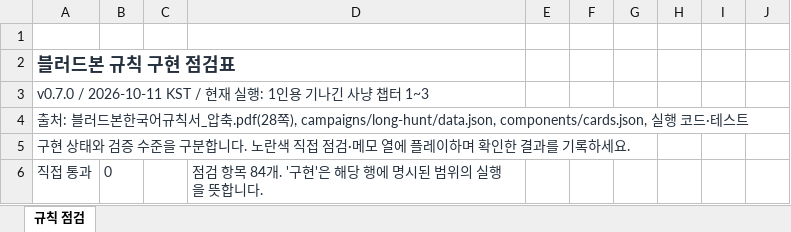
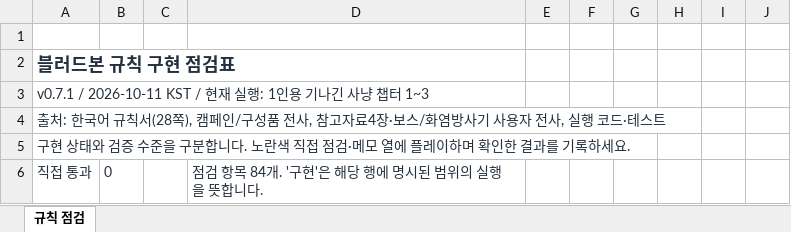
Before and after one commit to dfrpg98-jpg/bloodborne-solo, an Excel workbook: RULES_CHECKLIST.xlsx, sheet 규칙 점검, drawn as a sheet; only a part is shown; values as stored, in another font and other column widths than the file's, no borders; conditional formats and table styles not drawn; the diff covers the shown part only; the diff names each change by its address in the sheet, - before the commit and + after, or states it on an @@ line.

```diff
--- a/RULES_CHECKLIST.xlsx (sheet 규칙 점검)
+++ b/RULES_CHECKLIST.xlsx (sheet 규칙 점검)
-A3: v0.7.0 / 2026-10-11 KST /…
+A3: v0.7.1 / 2026-10-11 KST /…
-A4: …처: 블러드본한국어규칙서_압축.pdf(28쪽), campaigns/long-hunt/data.json, components/cards.json, 실행…
+A4: …처: 한국어 규칙서(28쪽), 캠페인/구성품 전사, 참고자료4장·보스/화염방사기 사용자 전사, 실행…
```
Also changed, not shown: 47 edited cells elsewhere in this sheet, 41 other files.
